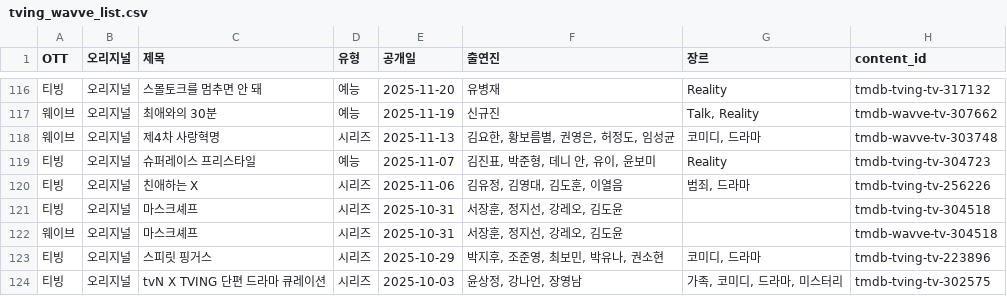
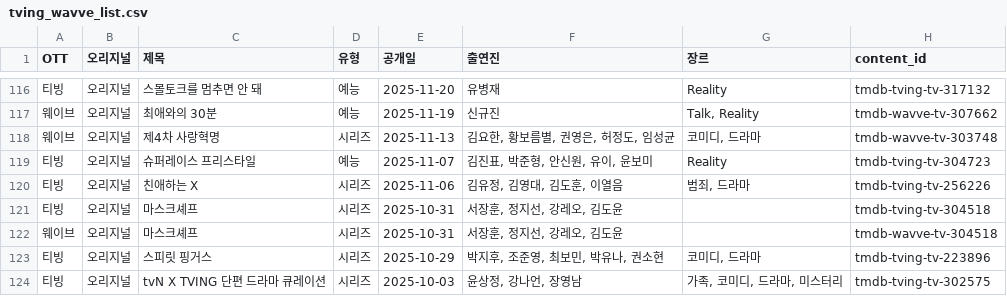
Before and after one commit to ktnasmedia/guide-portal, a CSV file: tving_wavve_list.csv, drawn as a sheet; only a part is shown, gaps mark what is left out.

```diff
--- a/tving_wavve_list.csv
+++ b/tving_wavve_list.csv
@@ -118,3 +118,3 @@
 웨이브,오리지널,제4차 사랑혁명,시리즈,2025-11-13,"김요한, 황보름별, 권영은, 허정도, 임성균","코미디, 드라마",tmdb-wavve-tv-303748
-티빙,오리지널,슈퍼레이스 프리스타일,예능,2025-11-07,"김진표, 박준형, 데니 안, 유이, 윤보미",Reality,tmdb-tving-tv-304723
+티빙,오리지널,슈퍼레이스 프리스타일,예능,2025-11-07,"김진표, 박준형, 안신원, 유이, 윤보미",Reality,tmdb-tving-tv-304723
 티빙,오리지널,친애하는 X,시리즈,2025-11-06,"김유정, 김영대, 김도훈, 이열음","범죄, 드라마",tmdb-tving-tv-256226
```
Also changed, not shown: 3 other files.
